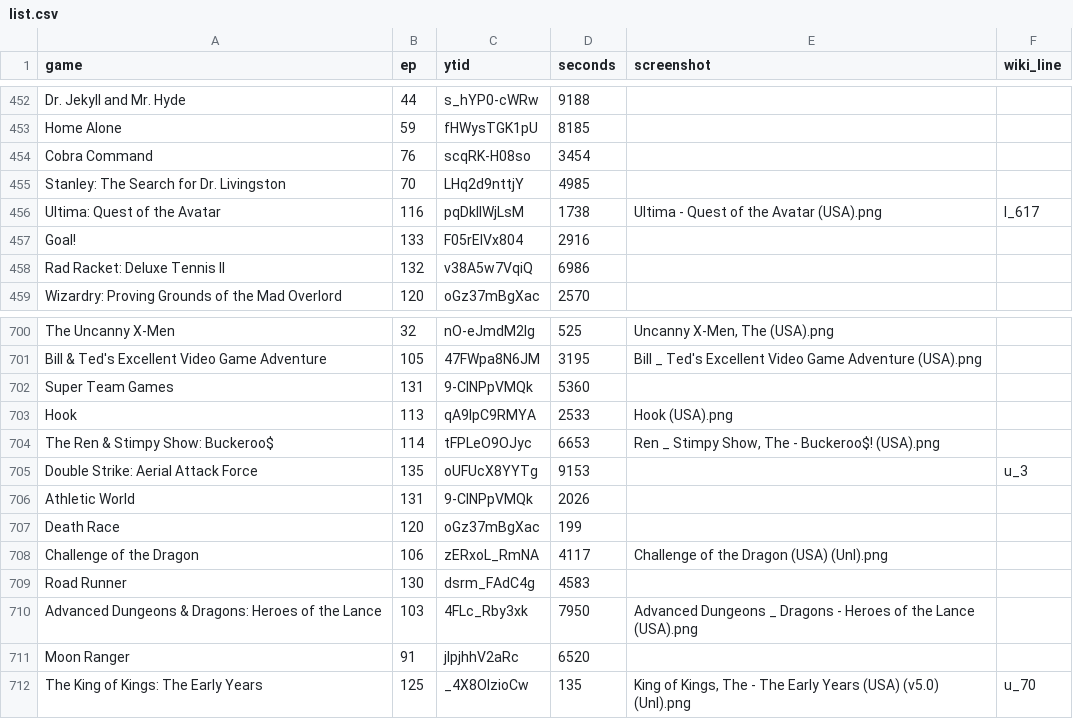
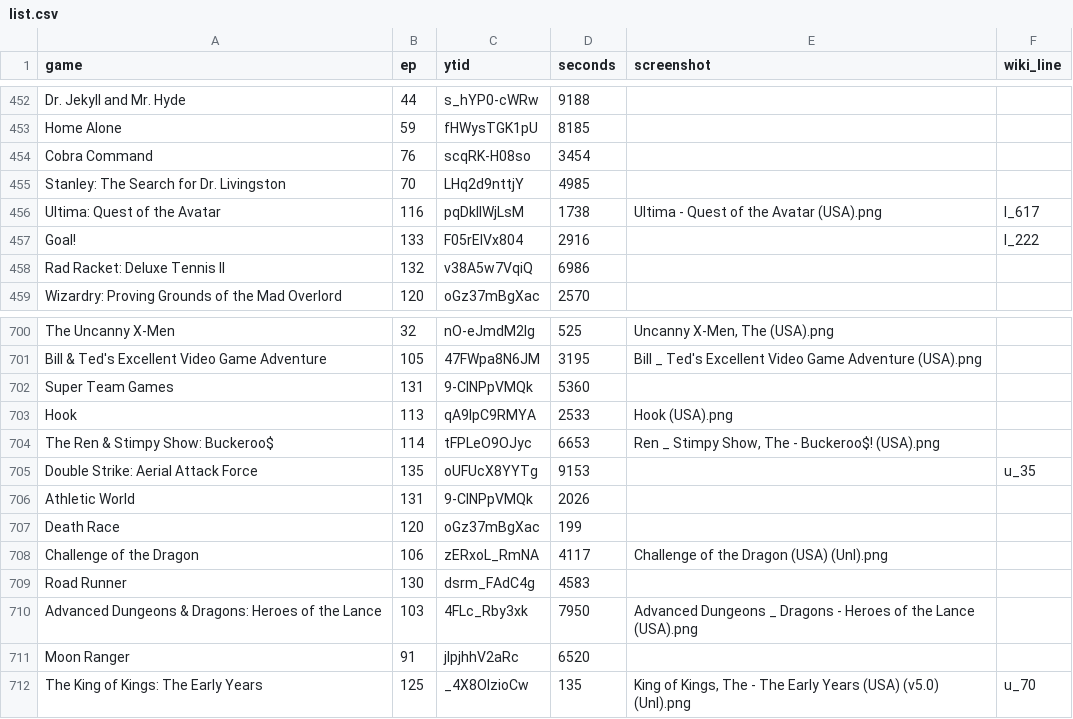
Before and after one commit to vNakamura/8bitnintendo-science, a CSV file: _data/list.csv, drawn as a sheet; only a part is shown, gaps mark what is left out.

Commit message:
fix games listed incorrectly

```diff
--- a/_data/list.csv
+++ b/_data/list.csv
@@ -456,3 +456,3 @@ Stanley: The Search for Dr. Livingston,70,LHq2d9nttjY,4985,,
 Ultima: Quest of the Avatar,116,pqDkIlWjLsM,1738,"Ultima - Quest of the Avatar (USA).png",l_617
-Goal!,133,F05rEIVx804,2916,,
+Goal!,133,F05rEIVx804,2916,,l_222
 Rad Racket: Deluxe Tennis II,132,v38A5w7VqiQ,6986,,
@@ -704,3 +704,3 @@ Hook,113,qA9lpC9RMYA,2533,"Hook (USA).png",
 The Ren & Stimpy Show: Buckeroo$,114,tFPLeO9OJyc,6653,"Ren _ Stimpy Show, The - Buckeroo$! (USA).png",
-Double Strike: Aerial Attack Force,135,oUFUcX8YYTg,9153,,u_3
+Double Strike: Aerial Attack Force,135,oUFUcX8YYTg,9153,,u_35
 Athletic World,131,9-ClNPpVMQk,2026,,
```
Also changed, not shown: _data/licensed_games.csv.
